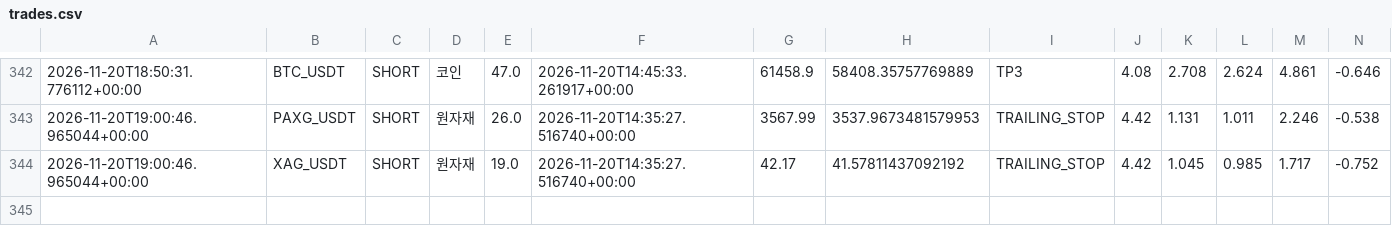
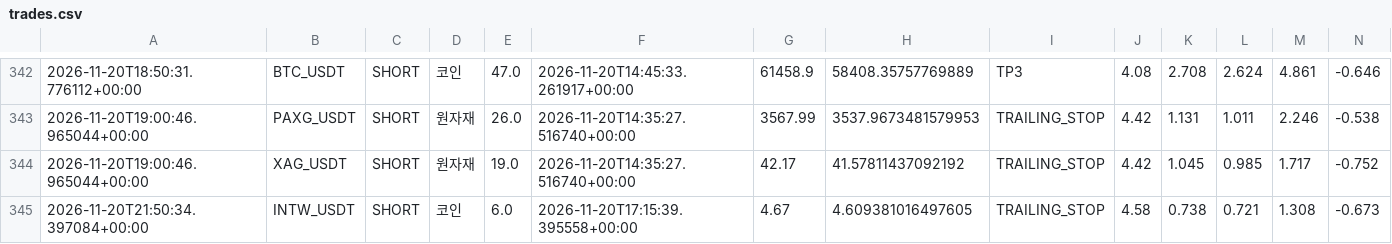
Before and after one commit to wjdtks255-lgtm/Gateio_signal, a CSV file: trades.csv, drawn as a sheet; only a part is shown, gaps mark what is left out; rows hold the shown columns only; the diff names each change by its address in the sheet, - before the commit and + after, or states it on an @@ line.

```diff
--- a/trades.csv
+++ b/trades.csv
+row 345: 2026-11-20T21:50:34.397084+00:00 | INTW_USDT | SHORT | 코인 | 6.0 | 2026-11-20T17:15:39.395558+00:00 | 4.67 | 4.609381016497605 | TRAILING_STOP | 4.58 | 0.738 | 0.721 | 1.308 | -0.673
```
Also changed, not shown: ai_trades.csv, trades_audit.csv, 1 other file.
